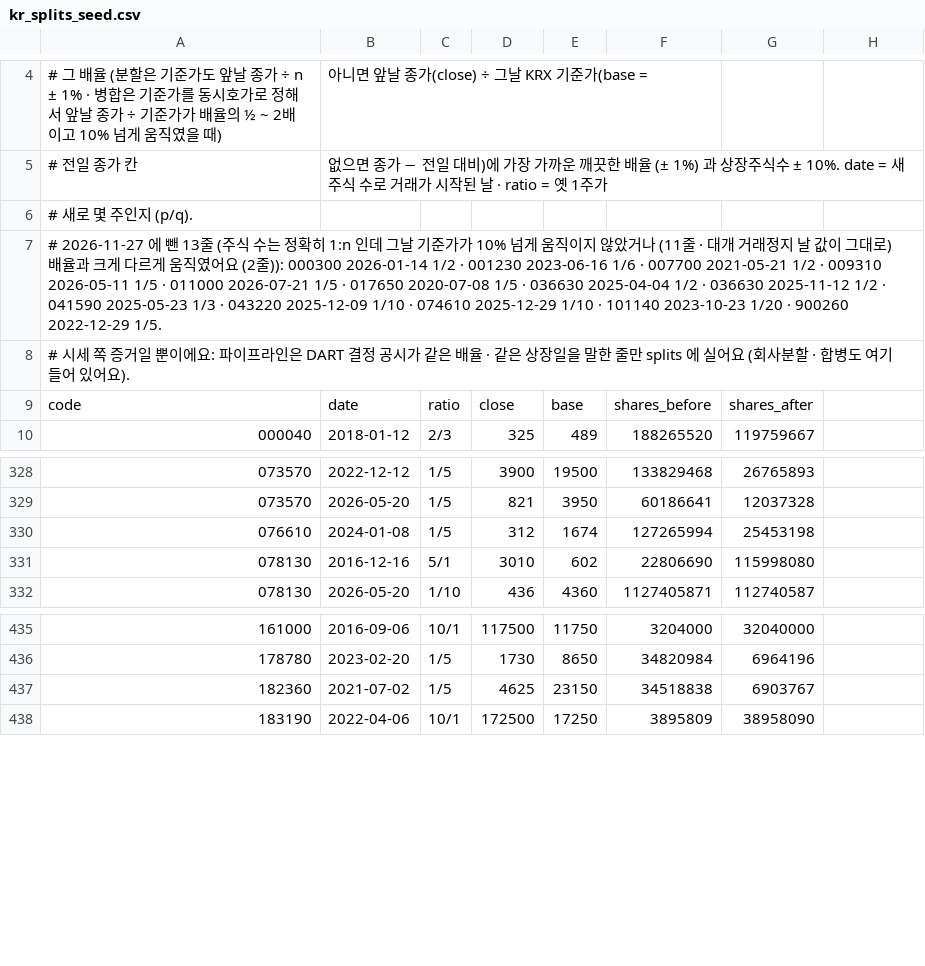
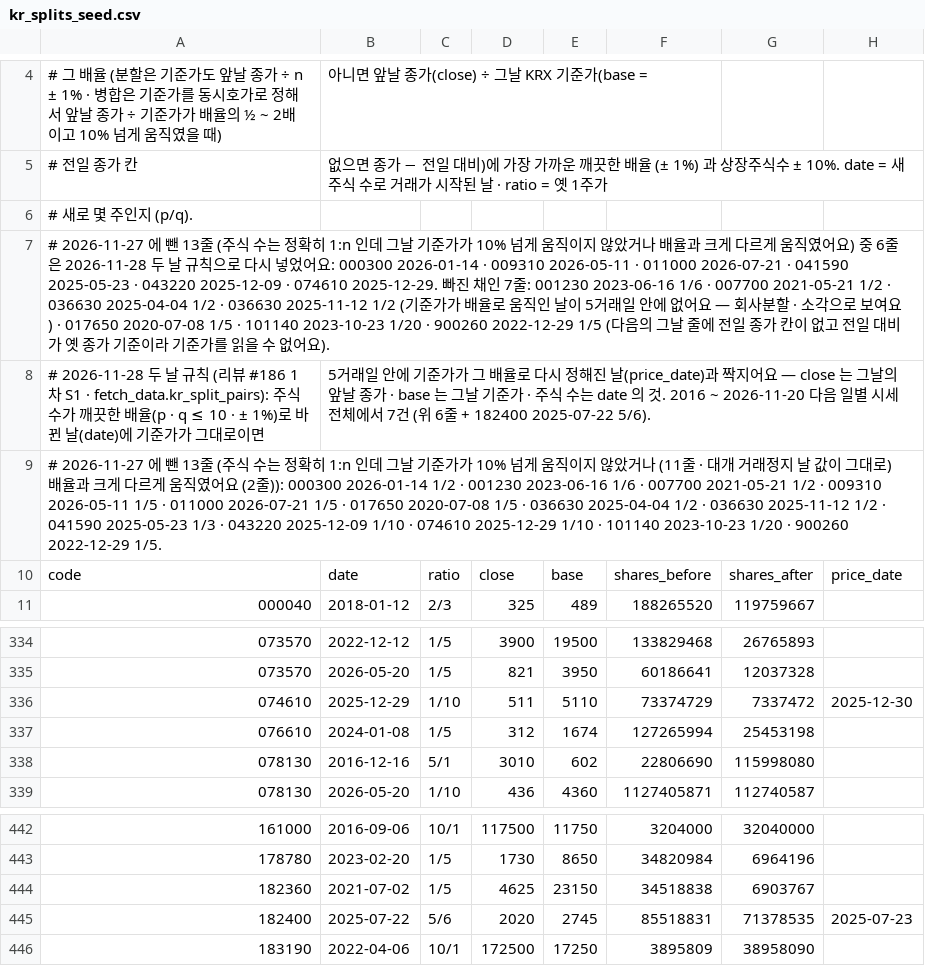
Before and after one commit to jacksungjinlee/baepsae, a CSV file: data/kr_splits_seed.csv, drawn as a sheet; only a part is shown, gaps mark what is left out; the diff covers the shown part only.

```diff
--- a/data/kr_splits_seed.csv
+++ b/data/kr_splits_seed.csv
@@ -6,4 +6,5 @@
 # 새로 몇 주인지 (p/q).
+# 2026-11-27 에 뺀 13줄 (주식 수는 정확히 1:n 인데 그날 기준가가 10% 넘게 움직이지 않았거나 배율과 크게 다르게 움직였어요) 중 6줄은 2026-11-28 두 날 규칙으로 다시 넣었어요: 000300 2026-01-14 · 009310 2026-05-11 · 011000 2026-07-21 · 041590 2025-05-23 · 043220 2025-12-09 · 074610 2025-12-29. 빠진 채인 7줄: 001230 2023-06-16 1/6 · 007700 2021-05-21 1/2 · 036630 2025-04-04 1/2 · 036630 2025-11-12 1/2 (기준가가 배율로 움직인 날이 5거래일 안에 없어요 — 회사분할 · 소각으로 보여요) · 017650 2020-07-08 1/5 · 101140 2023-10-23 1/20 · 900260 2022-12-29 1/5 (다음의 그날 줄에 전일 종가 칸이 없고 전일 대비가 옛 종가 기준이라 기준가를 읽을 수 없어요).
+# 2026-11-28 두 날 규칙 (리뷰 #186 1차 S1 · fetch_data.kr_split_pairs): 주식 수가 깨끗한 배율(p · q ≤ 10 · ± 1%)로 바뀐 날(date)에 기준가가 그대로이면, 5거래일 안에 기준가가 그 배율로 다시 정해진 날(price_date)과 짝지어요 — close 는 그날의 앞날 종가 · base 는 그날 기준가 · 주식 수는 date 의 것. 2016 ~ 2026-11-20 다음 일별 시세 전체에서 7건 (위 6줄 + 182400 2025-07-22 5/6).
 # 2026-11-27 에 뺀 13줄 (주식 수는 정확히 1:n 인데 그날 기준가가 10% 넘게 움직이지 않았거나 (11줄 · 대개 거래정지 날 값이 그대로) 배율과 크게 다르게 움직였어요 (2줄)): 000300 2026-01-14 1/2 · 001230 2023-06-16 1/6 · 007700 2021-05-21 1/2 · 009310 2026-05-11 1/5 · 011000 2026-07-21 1/5 · 017650 2020-07-08 1/5 · 036630 2025-04-04 1/2 · 036630 2025-11-12 1/2 · 041590 2025-05-23 1/3 · 043220 2025-12-09 1/10 · 074610 2025-12-29 1/10 · 101140 2023-10-23 1/20 · 900260 2022-12-29 1/5.
-# 시세 쪽 증거일 뿐이에요: 파이프라인은 DART 결정 공시가 같은 배율 · 같은 상장일을 말한 줄만 splits 에 실어요 (회사분할 · 합병도 여기 들어 있어요).
-code,date,ratio,close,base,shares_before,shares_after
+code,date,ratio,close,base,shares_before,shares_after,price_date
@@ -329,0 +336 @@ code,date,ratio,close,base,shares_before,shares_after
+074610,2025-12-29,1/10,511,5110,73374729,7337472,2025-12-30
@@ -437,0 +445 @@ code,date,ratio,close,base,shares_before,shares_after
+182400,2025-07-22,5/6,2020,2745,85518831,71378535,2025-07-23
```
Also changed, not shown: 5 added rows elsewhere in this file, 15 other files.
